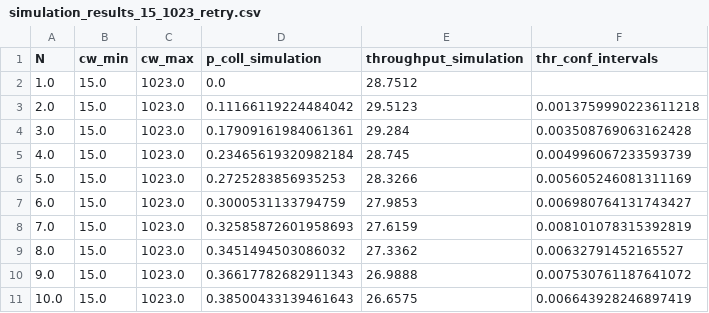
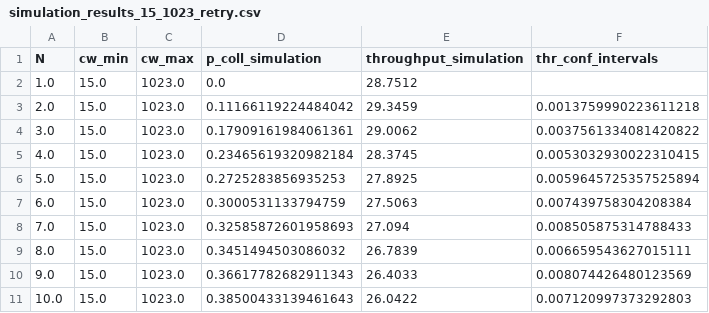
Before and after one commit to cecyliaborek/DCF-NumPy-simulation, a CSV file: results/simulation_results_15_1023_retry.csv, drawn as a sheet.

```diff
--- a/results/simulation_results_15_1023_retry.csv
+++ b/results/simulation_results_15_1023_retry.csv
@@ -2,10 +2,10 @@ N,cw_min,cw_max,p_coll_simulation,throughput_simulation,thr_conf_intervals
 1.0,15.0,1023.0,0.0,28.7512,
-2.0,15.0,1023.0,0.11166119224484042,29.5123,0.0013759990223611218
-3.0,15.0,1023.0,0.17909161984061361,29.284,0.003508769063162428
-4.0,15.0,1023.0,0.23465619320982184,28.745,0.004996067233593739
-5.0,15.0,1023.0,0.2725283856935253,28.3266,0.005605246081311169
-6.0,15.0,1023.0,0.3000531133794759,27.9853,0.006980764131743427
-7.0,15.0,1023.0,0.32585872601958693,27.6159,0.008101078315392819
-8.0,15.0,1023.0,0.3451494503086032,27.3362,0.00632791452165527
-9.0,15.0,1023.0,0.36617782682911343,26.9888,0.007530761187641072
-10.0,15.0,1023.0,0.38500433139461643,26.6575,0.006643928246897419
+2.0,15.0,1023.0,0.11166119224484042,29.3459,0.0013759990223611218
+3.0,15.0,1023.0,0.17909161984061361,29.0062,0.0037561334081420822
+4.0,15.0,1023.0,0.23465619320982184,28.3745,0.0053032930022310415
+5.0,15.0,1023.0,0.2725283856935253,27.8925,0.0059645725357525894
+6.0,15.0,1023.0,0.3000531133794759,27.5063,0.007439758304208384
+7.0,15.0,1023.0,0.32585872601958693,27.094,0.008505875314788433
+8.0,15.0,1023.0,0.3451494503086032,26.7839,0.006659543627015111
+9.0,15.0,1023.0,0.36617782682911343,26.4033,0.008074426480123569
+10.0,15.0,1023.0,0.38500433139461643,26.0422,0.007120997373292803
```
Also changed, not shown: results/final_results_15_1023_retry.csv, 2 other files.
